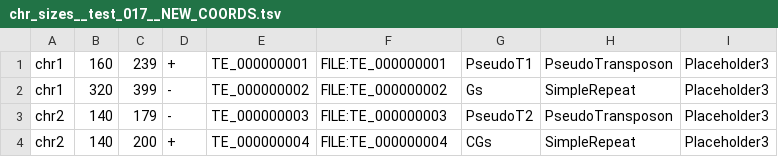
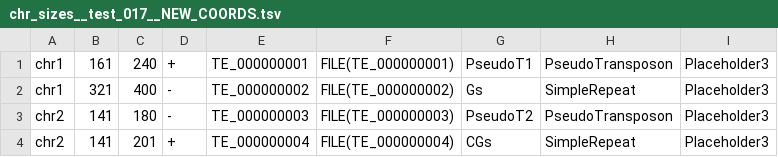
Before and after one commit to AHCChan/Synthetic_In_Silico_Genome_Generator, a TSV file: Testing_After/chr_sizes__test_017__NEW_COORDS.tsv, drawn as a sheet.

```diff
--- a/Testing_After/chr_sizes__test_017__NEW_COORDS.tsv
+++ b/Testing_After/chr_sizes__test_017__NEW_COORDS.tsv
@@ -1,4 +1,4 @@
-chr1	160	239	+	TE_000000001	FILE:TE_000000001	PseudoT1	PseudoTransposon	Placeholder3
-chr1	320	399	-	TE_000000002	FILE:TE_000000002	Gs	SimpleRepeat	Placeholder3
-chr2	140	179	-	TE_000000003	FILE:TE_000000003	PseudoT2	PseudoTransposon	Placeholder3
-chr2	140	200	+	TE_000000004	FILE:TE_000000004	CGs	SimpleRepeat	Placeholder3
+chr1	161	240	+	TE_000000001	FILE(TE_000000001)	PseudoT1	PseudoTransposon	Placeholder3
+chr1	321	400	-	TE_000000002	FILE(TE_000000002)	Gs	SimpleRepeat	Placeholder3
+chr2	141	180	-	TE_000000003	FILE(TE_000000003)	PseudoT2	PseudoTransposon	Placeholder3
+chr2	141	201	+	TE_000000004	FILE(TE_000000004)	CGs	SimpleRepeat	Placeholder3
```
Also changed, not shown: Testing_After/chr_sizes__test_018__new_coords.tsv, 15 other files.
